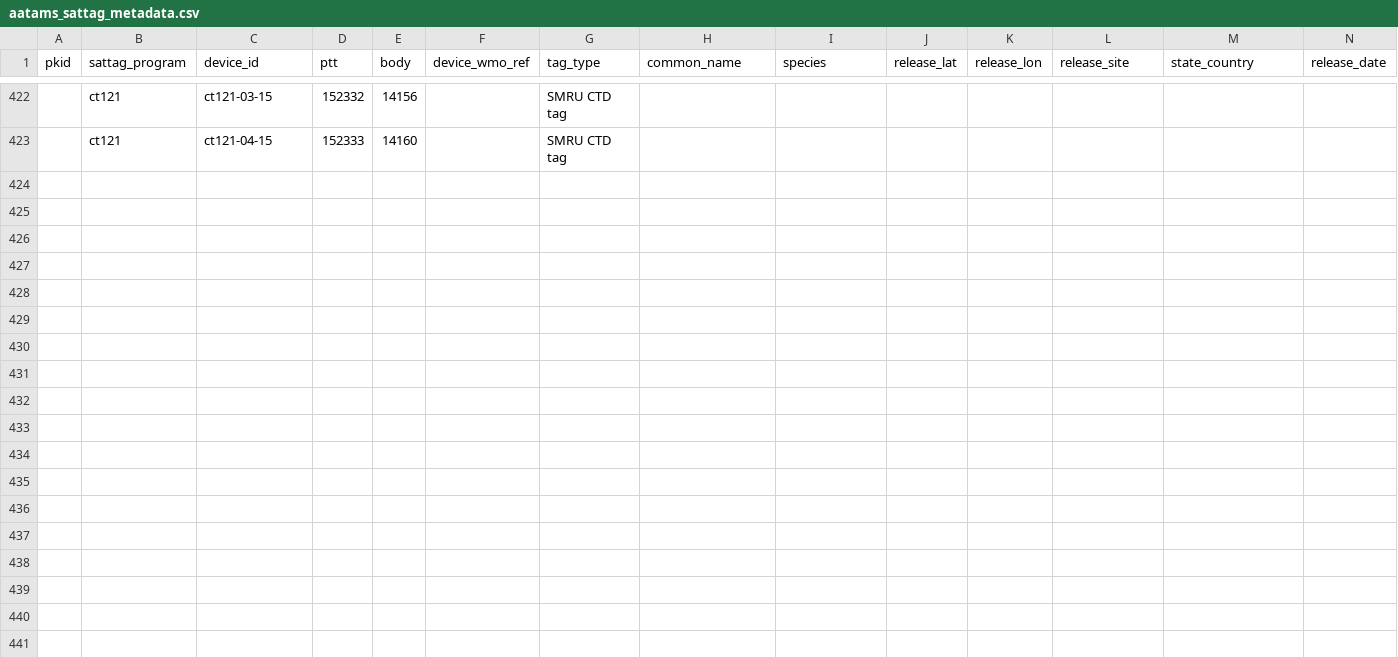
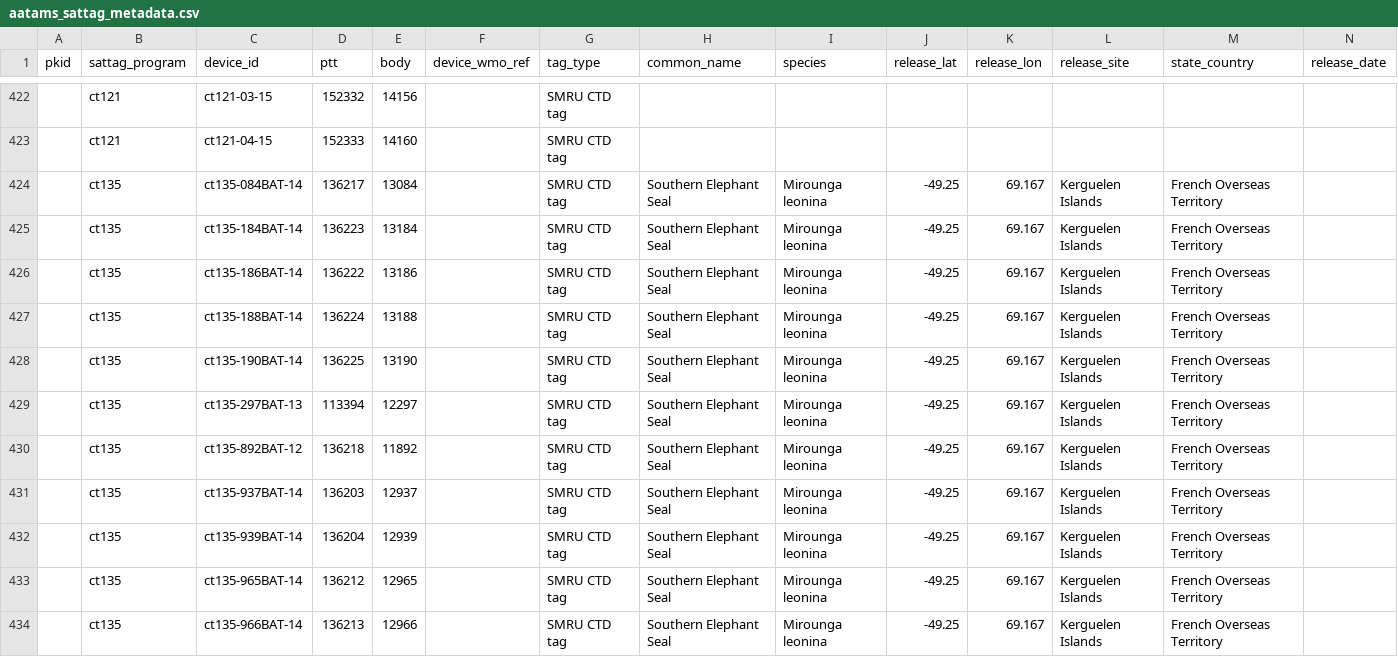
Before and after one commit to aodn/data-services, a CSV file: AATAMS/aatams_sattag_metadata.csv, drawn as a sheet; only a part is shown, gaps mark what is left out; rows hold the shown columns only; the diff names each change by its address in the sheet, - before the commit and + after, or states it on an @@ line.

Commit message:
Update metadata file with ct135 deployments

```diff
--- a/AATAMS/aatams_sattag_metadata.csv
+++ b/AATAMS/aatams_sattag_metadata.csv
+row 424:  | ct135 | ct135-084BAT-14 | 136217 | 13084 |  | SMRU CTD tag | Southern Elephant Seal | Mirounga leonina | -49.25 | 69.167 | Kerguelen Islands | French Overseas Territory
+row 425:  | ct135 | ct135-184BAT-14 | 136223 | 13184 |  | SMRU CTD tag | Southern Elephant Seal | Mirounga leonina | -49.25 | 69.167 | Kerguelen Islands | French Overseas Territory
+row 426:  | ct135 | ct135-186BAT-14 | 136222 | 13186 |  | SMRU CTD tag | Southern Elephant Seal | Mirounga leonina | -49.25 | 69.167 | Kerguelen Islands | French Overseas Territory
+row 427:  | ct135 | ct135-188BAT-14 | 136224 | 13188 |  | SMRU CTD tag | Southern Elephant Seal | Mirounga leonina | -49.25 | 69.167 | Kerguelen Islands | French Overseas Territory
+row 428:  | ct135 | ct135-190BAT-14 | 136225 | 13190 |  | SMRU CTD tag | Southern Elephant Seal | Mirounga leonina | -49.25 | 69.167 | Kerguelen Islands | French Overseas Territory
+row 429:  | ct135 | ct135-297BAT-13 | 113394 | 12297 |  | SMRU CTD tag | Southern Elephant Seal | Mirounga leonina | -49.25 | 69.167 | Kerguelen Islands | French Overseas Territory
+row 430:  | ct135 | ct135-892BAT-12 | 136218 | 11892 |  | SMRU CTD tag | Southern Elephant Seal | Mirounga leonina | -49.25 | 69.167 | Kerguelen Islands | French Overseas Territory
+row 431:  | ct135 | ct135-937BAT-14 | 136203 | 12937 |  | SMRU CTD tag | Southern Elephant Seal | Mirounga leonina | -49.25 | 69.167 | Kerguelen Islands | French Overseas Territory
+row 432:  | ct135 | ct135-939BAT-14 | 136204 | 12939 |  | SMRU CTD tag | Southern Elephant Seal | Mirounga leonina | -49.25 | 69.167 | Kerguelen Islands | French Overseas Territory
+row 433:  | ct135 | ct135-965BAT-14 | 136212 | 12965 |  | SMRU CTD tag | Southern Elephant Seal | Mirounga leonina | -49.25 | 69.167 | Kerguelen Islands | French Overseas Territory
+row 434:  | ct135 | ct135-966BAT-14 | 136213 | 12966 |  | SMRU CTD tag | Southern Elephant Seal | Mirounga leonina | -49.25 | 69.167 | Kerguelen Islands | French Overseas Territory
```
